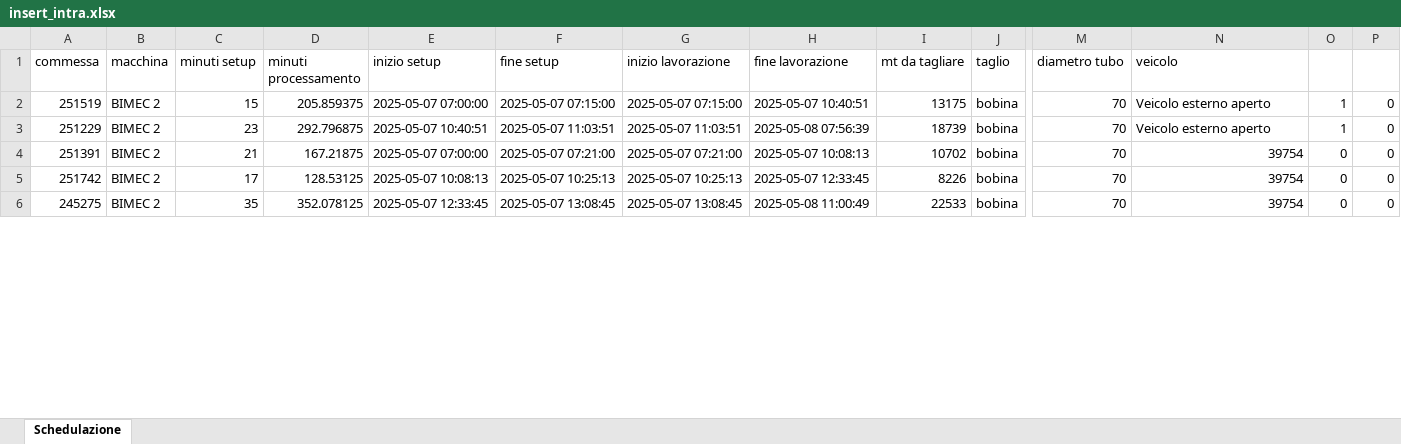
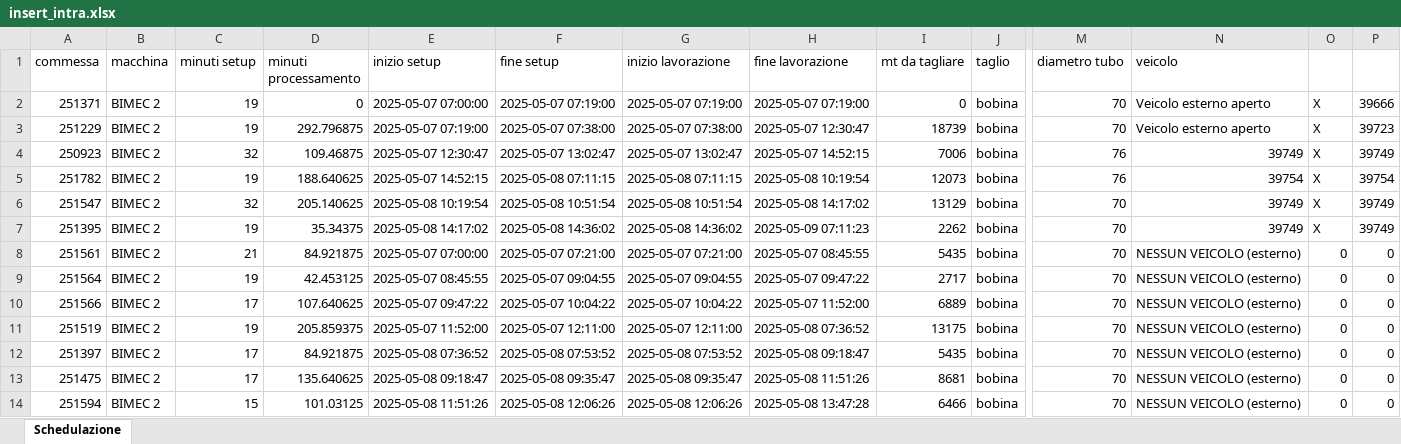
Before and after one commit to Baszonpedis/progettoIS, an Excel workbook: PS-VRP/OUTPUT_TEST/insert_intra.xlsx, sheet Schedulazione, drawn as a sheet; only a part is shown, gaps mark what is left out; values as stored, in another font and other column widths than the file's, no borders; removed rows and columns are numbered as before the commit, all else as after; rows hold the shown columns only; the diff covers the shown part only; the diff names each change by its address in the sheet, - before the commit and + after, or states it on an @@ line.

```diff
--- a/PS-VRP/OUTPUT_TEST/insert_intra.xlsx (sheet Schedulazione)
+++ b/PS-VRP/OUTPUT_TEST/insert_intra.xlsx (sheet Schedulazione)
-row 2: 251519 | BIMEC 2 | 15 | 205.859375 | 2025-05-07 07:00:00 | 2025-05-07 07:15:00 | 2025-05-07 07:15:00 | 2025-05-07 10:40:51 | 13175 | bobina | 70 | Veicolo esterno aperto | 1 | 0
+row 2: 251371 | BIMEC 2 | 19 | 0 | 2025-05-07 07:00:00 | 2025-05-07 07:19:00 | 2025-05-07 07:19:00 | 2025-05-07 07:19:00 | 0 | bobina | 70 | Veicolo esterno aperto | X | 39666
-C3 (minuti setup): 23
+C3 (minuti setup): 19
-E3 (inizio setup): 2025-05-07 10:40:51
+E3 (inizio setup): 2025-05-07 07:19:00
-F3 (fine setup): 2025-05-07 11:03:51
+F3 (fine setup): 2025-05-07 07:38:00
-G3 (inizio lavorazione): 2025-05-07 11:03:51
+G3 (inizio lavorazione): 2025-05-07 07:38:00
-H3 (fine lavorazione): 2025-05-08 07:56:39
+H3 (fine lavorazione): 2025-05-07 12:30:47
-O3: 1
+O3: X
-P3: 0
+P3: 39723
+row 4: 250923 | BIMEC 2 | 32 | 109.46875 | 2025-05-07 12:30:47 | 2025-05-07 13:02:47 | 2025-05-07 13:02:47 | 2025-05-07 14:52:15 | 7006 | bobina | 76 | 39749 | X | 39749
+row 5: 251782 | BIMEC 2 | 19 | 188.640625 | 2025-05-07 14:52:15 | 2025-05-08 07:11:15 | 2025-05-08 07:11:15 | 2025-05-08 10:19:54 | 12073 | bobina | 76 | 39754 | X | 39754
+row 6: 251547 | BIMEC 2 | 32 | 205.140625 | 2025-05-08 10:19:54 | 2025-05-08 10:51:54 | 2025-05-08 10:51:54 | 2025-05-08 14:17:02 | 13129 | bobina | 70 | 39749 | X | 39749
+row 7: 251395 | BIMEC 2 | 19 | 35.34375 | 2025-05-08 14:17:02 | 2025-05-08 14:36:02 | 2025-05-08 14:36:02 | 2025-05-09 07:11:23 | 2262 | bobina | 70 | 39749 | X | 39749
-A8 (commessa): 251391
+A8 (commessa): 251561
-D8 (minuti processamento): 167.21875
+D8 (minuti processamento): 84.921875
-H8 (fine lavorazione): 2025-05-07 10:08:13
+H8 (fine lavorazione): 2025-05-07 08:45:55
-I8 (mt da tagliare): 10702
+I8 (mt da tagliare): 5435
-N8 (veicolo): 39754
+N8 (veicolo): NESSUN VEICOLO (esterno)
+row 9: 251564 | BIMEC 2 | 19 | 42.453125 | 2025-05-07 08:45:55 | 2025-05-07 09:04:55 | 2025-05-07 09:04:55 | 2025-05-07 09:47:22 | 2717 | bobina | 70 | NESSUN VEICOLO (esterno) | 0 | 0
+row 10: 251566 | BIMEC 2 | 17 | 107.640625 | 2025-05-07 09:47:22 | 2025-05-07 10:04:22 | 2025-05-07 10:04:22 | 2025-05-07 11:52:00 | 6889 | bobina | 70 | NESSUN VEICOLO (esterno) | 0 | 0
+row 11: 251519 | BIMEC 2 | 19 | 205.859375 | 2025-05-07 11:52:00 | 2025-05-07 12:11:00 | 2025-05-07 12:11:00 | 2025-05-08 07:36:52 | 13175 | bobina | 70 | NESSUN VEICOLO (esterno) | 0 | 0
+row 12: 251397 | BIMEC 2 | 17 | 84.921875 | 2025-05-08 07:36:52 | 2025-05-08 07:53:52 | 2025-05-08 07:53:52 | 2025-05-08 09:18:47 | 5435 | bobina | 70 | NESSUN VEICOLO (esterno) | 0 | 0
-A13 (commessa): 251742
+A13 (commessa): 251475
-D13 (minuti processamento): 128.53125
+D13 (minuti processamento): 135.640625
-E13 (inizio setup): 2025-05-07 10:08:13
+E13 (inizio setup): 2025-05-08 09:18:47
-F13 (fine setup): 2025-05-07 10:25:13
+F13 (fine setup): 2025-05-08 09:35:47
-G13 (inizio lavorazione): 2025-05-07 10:25:13
+G13 (inizio lavorazione): 2025-05-08 09:35:47
-H13 (fine lavorazione): 2025-05-07 12:33:45
+H13 (fine lavorazione): 2025-05-08 11:51:26
-I13 (mt da tagliare): 8226
+I13 (mt da tagliare): 8681
-N13 (veicolo): 39754
+N13 (veicolo): NESSUN VEICOLO (esterno)
-row 6: 245275 | BIMEC 2 | 35 | 352.078125 | 2025-05-07 12:33:45 | 2025-05-07 13:08:45 | 2025-05-07 13:08:45 | 2025-05-08 11:00:49 | 22533 | bobina | 70 | 39754 | 0 | 0
+row 14: 251594 | BIMEC 2 | 15 | 101.03125 | 2025-05-08 11:51:26 | 2025-05-08 12:06:26 | 2025-05-08 12:06:26 | 2025-05-08 13:47:28 | 6466 | bobina | 70 | NESSUN VEICOLO (esterno) | 0 | 0
```
Also changed, not shown: 47 added rows, 17 removed rows and 222 edited cells elsewhere in this sheet, PS-VRP/Dati_output/error_read_file.xlsx, PS-VRP/OUTPUT_TEST/euristico_costruttivo.xlsx, 10 other files.
